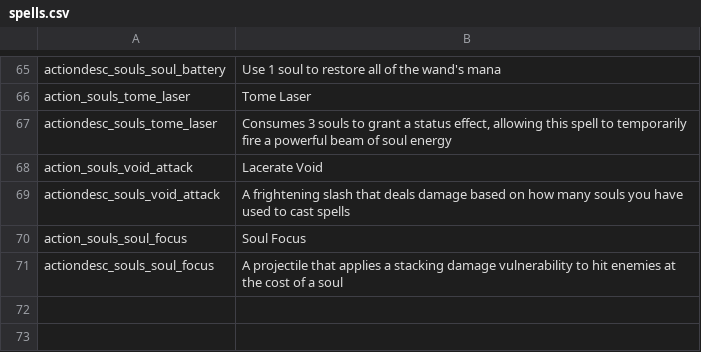
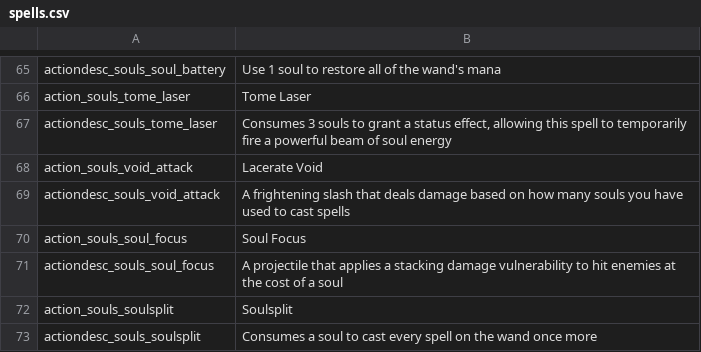
Before and after one commit to SiriMoel/souls, a CSV file: files/translations/spells.csv, drawn as a sheet; only a part is shown, gaps mark what is left out.

Commit message:
soulsplit spell, GamePrintImportant() decorations, a mod setting, other changes

```diff
--- a/files/translations/spells.csv
+++ b/files/translations/spells.csv
@@ -71 +71,3 @@ action_souls_soul_focus,"Soul Focus",,,,,,,,,,,,,,,,,,,,,,
 actiondesc_souls_soul_focus,"A projectile that applies a stacking damage vulnerability to hit enemies at the cost of a soul",,,,,,,,,,,,,,,,,,,,,,
+action_souls_soulsplit,"Soulsplit",,,,,,,,,,,,,,,,,,,,,,
+actiondesc_souls_soulsplit,"Consumes a soul to cast every spell on the wand once more",,,,,,,,,,,,,,,,,,,,,,
```
Also changed, not shown: 38 other files.
